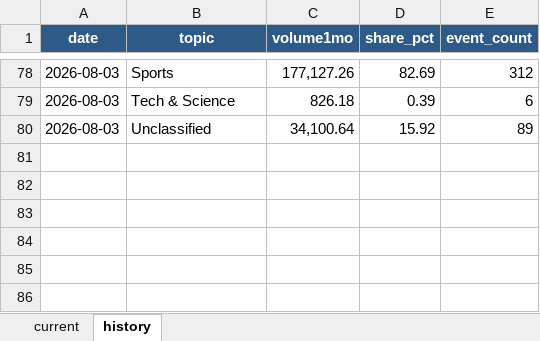
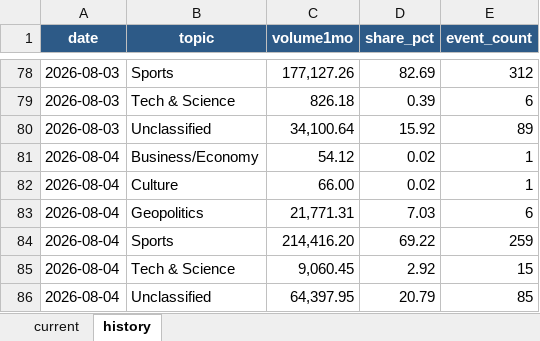
Before and after one commit to meiyaobuyao123-hash/testchatgpthybrid, an Excel workbook: docs/data/kalshi_cumulative_topic_share.xlsx, sheet history, drawn as a sheet; only a part is shown, gaps mark what is left out; values as stored, in another font and other column widths than the file's, no borders; the diff names each change by its address in the sheet, - before the commit and + after, or states it on an @@ line.

```diff
--- a/docs/data/kalshi_cumulative_topic_share.xlsx (sheet history)
+++ b/docs/data/kalshi_cumulative_topic_share.xlsx (sheet history)
+row 81: 2026-08-04 | Business/Economy | 54.12 | 0.02 | 1
+row 82: 2026-08-04 | Culture | 66.00 | 0.02 | 1
+row 83: 2026-08-04 | Geopolitics | 21,771.31 | 7.03 | 6
+row 84: 2026-08-04 | Sports | 214,416.20 | 69.22 | 259
+row 85: 2026-08-04 | Tech & Science | 9,060.45 | 2.92 | 15
+row 86: 2026-08-04 | Unclassified | 64,397.95 | 20.79 | 85
```
Also changed, not shown: sheet current, docs/data/polymarket_30d_topic_share.xlsx, 8 other files.
